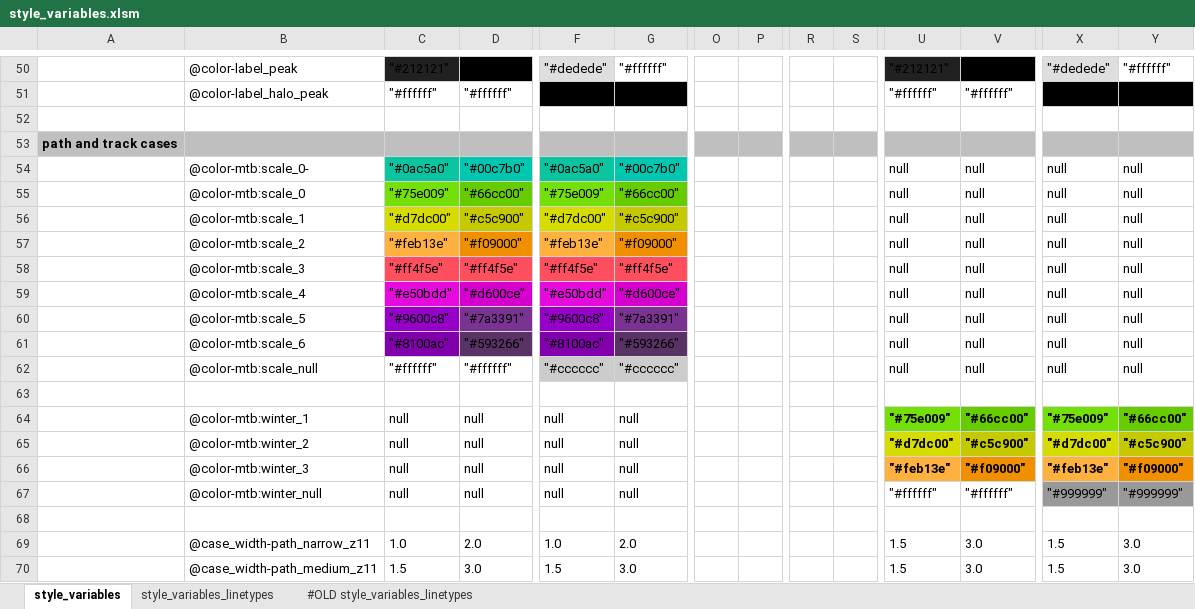
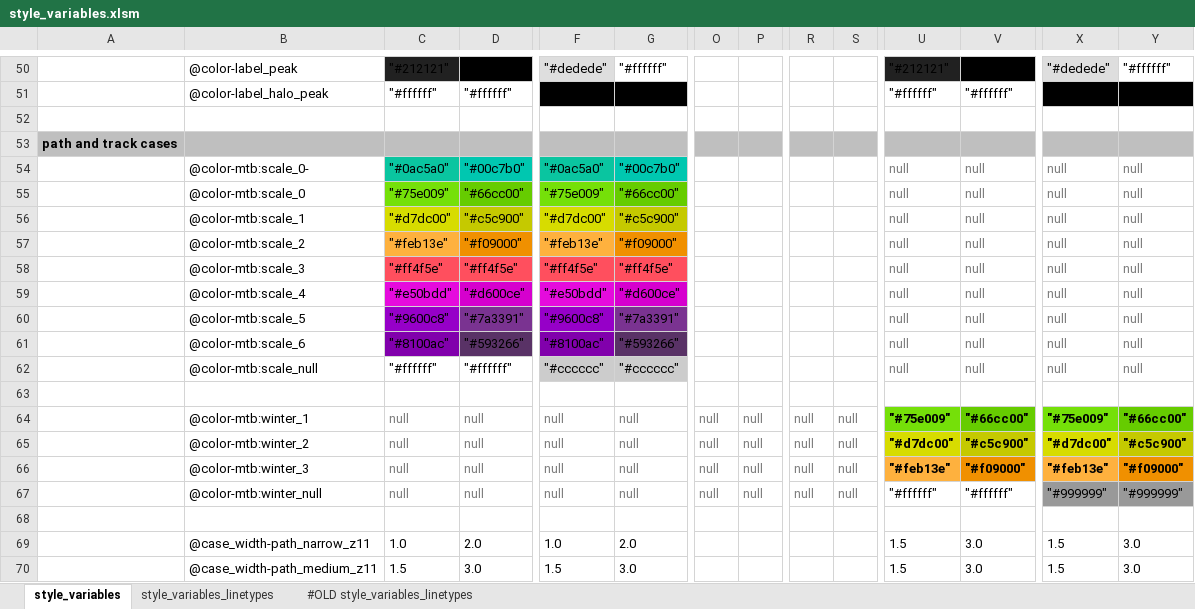
Before and after one commit to MaRaSu/mtb-trailmap, an Excel workbook: style_variables.xlsm, sheet style_variables, drawn as a sheet; only a part is shown, gaps mark what is left out; values as stored, in another font and other column widths than the file's, no borders; the diff covers the shown part only; the diff names each change by its address in the sheet, - before the commit and + after, or states it on an @@ line.

```diff
--- a/style_variables.xlsm (sheet style_variables)
+++ b/style_variables.xlsm (sheet style_variables)
-U54:V62 text colour: black
+U54:V62 text colour: #7F7F7F
-X54:Y62 text colour: black
+X54:Y62 text colour: #7F7F7F
-C64:D67 text colour: black
+C64:D67 text colour: #7F7F7F
-F64:G67 text colour: black
+F64:G67 text colour: #7F7F7F
-O64:O67: (empty)
+O64:O67: null
-P64:P67: (empty)
+P64:P67: null
-R64:R67: (empty)
+R64:R67: null
-S64:S67: (empty)
+S64:S67: null
```
Also changed, not shown: 11 added rows, 2 removed rows, 1 edited cell and cell formats elsewhere in this sheet, formulas that keep their value, 2 other files.
